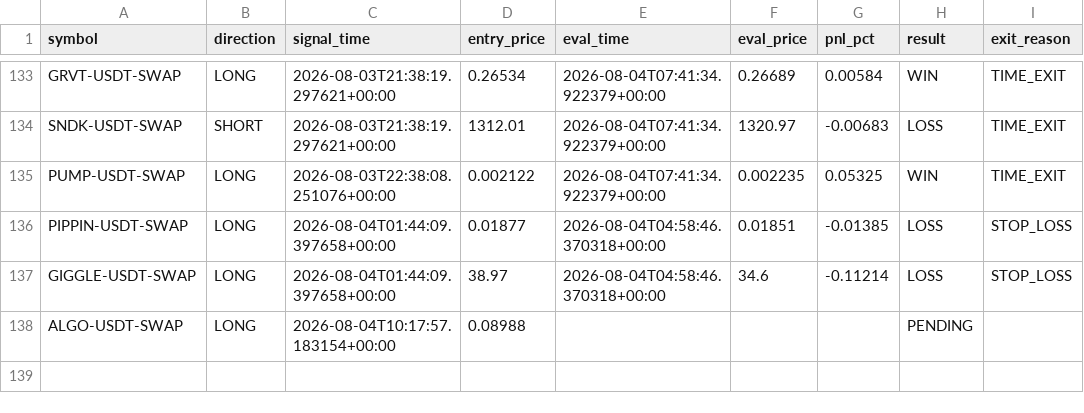
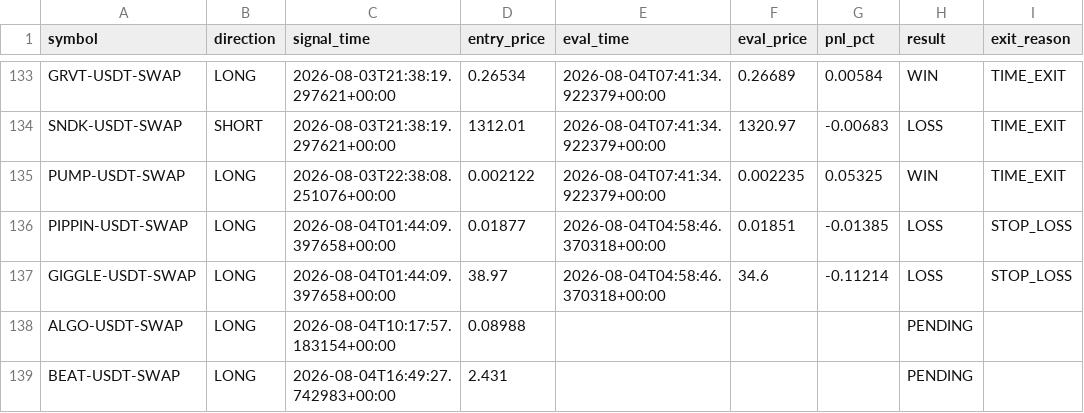
Before and after one commit to ksemehmet5-afk/altcoin-monitor-, a CSV file: monitor_state/signals_log.csv, drawn as a sheet; only a part is shown, gaps mark what is left out.

```diff
--- a/monitor_state/signals_log.csv
+++ b/monitor_state/signals_log.csv
@@ -138 +138,2 @@ GIGGLE-USDT-SWAP,LONG,2026-08-04T01:44:09.397658+00:00,38.97,2026-08-04T04:58:46
 ALGO-USDT-SWAP,LONG,2026-08-04T10:17:57.183154+00:00,0.08988,,,,PENDING,
+BEAT-USDT-SWAP,LONG,2026-08-04T16:49:27.742983+00:00,2.431,,,,PENDING,
```
Also changed, not shown: 3 other files.
